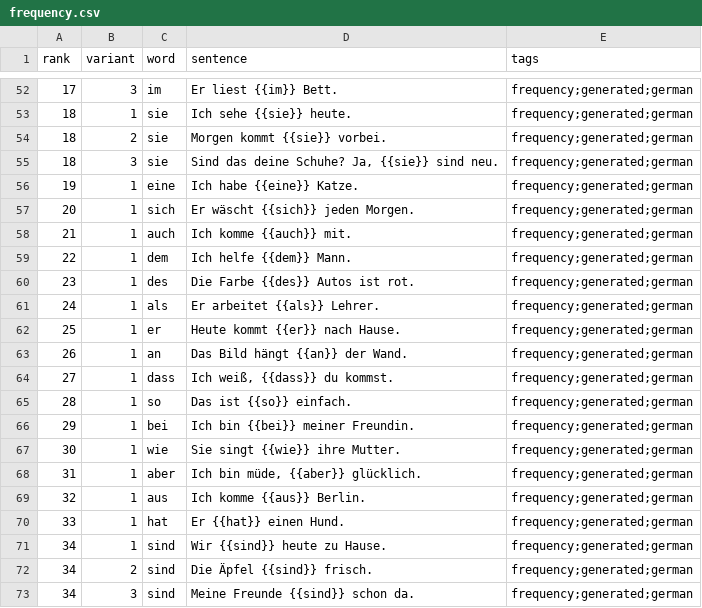
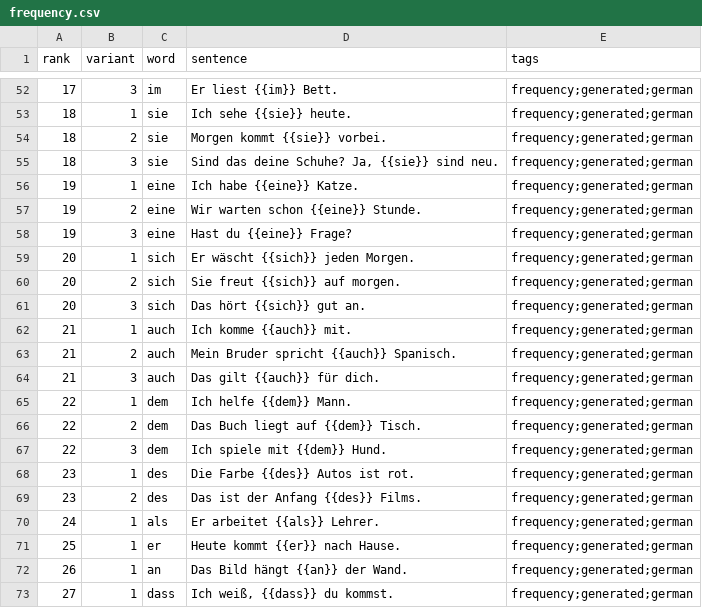
Before and after one commit to dnywh/mochiko, a CSV file: languages/de/frequency.csv, drawn as a sheet; only a part is shown, gaps mark what is left out; the shorter side is filled out with more unchanged rows.

Commit message:
daily frequency cards: 2026-09-16

```diff
--- a/languages/de/frequency.csv
+++ b/languages/de/frequency.csv
@@ -56,6 +56,15 @@ rank,variant,word,sentence,tags
 19,1,eine,Ich habe {{eine}} Katze.,frequency;generated;german
+19,2,eine,Wir warten schon {{eine}} Stunde.,frequency;generated;german
+19,3,eine,Hast du {{eine}} Frage?,frequency;generated;german
 20,1,sich,Er wäscht {{sich}} jeden Morgen.,frequency;generated;german
+20,2,sich,Sie freut {{sich}} auf morgen.,frequency;generated;german
+20,3,sich,Das hört {{sich}} gut an.,frequency;generated;german
 21,1,auch,Ich komme {{auch}} mit.,frequency;generated;german
+21,2,auch,Mein Bruder spricht {{auch}} Spanisch.,frequency;generated;german
+21,3,auch,Das gilt {{auch}} für dich.,frequency;generated;german
 22,1,dem,Ich helfe {{dem}} Mann.,frequency;generated;german
+22,2,dem,Das Buch liegt auf {{dem}} Tisch.,frequency;generated;german
+22,3,dem,Ich spiele mit {{dem}} Hund.,frequency;generated;german
 23,1,des,Die Farbe {{des}} Autos ist rot.,frequency;generated;german
+23,2,des,Das ist der Anfang {{des}} Films.,frequency;generated;german
 24,1,als,Er arbeitet {{als}} Lehrer.,frequency;generated;german
```
Also changed, not shown: languages/es/frequency.csv.
